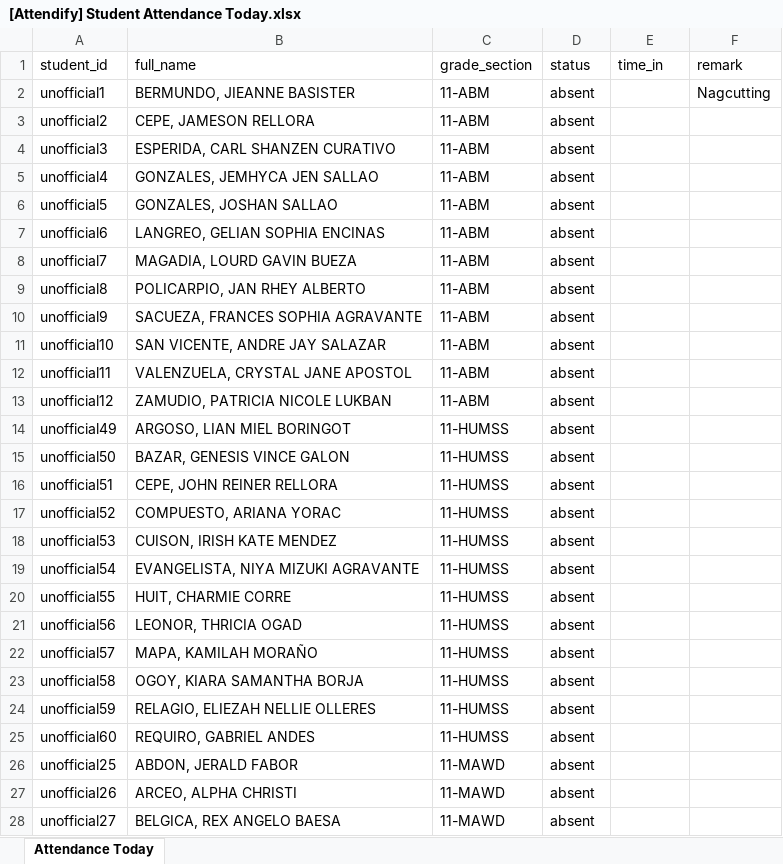
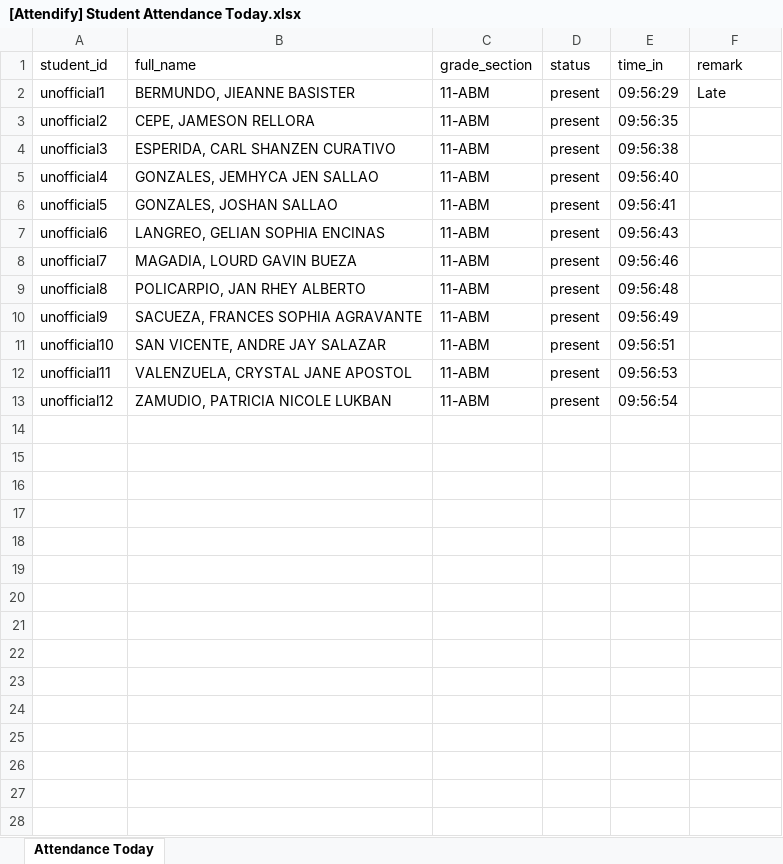
Before and after one commit to caud-me/attendify.pr, an Excel workbook: backend/routes/[Attendify] Student Attendance Today.xlsx, sheet Attendance Today, drawn as a sheet; only a part is shown; values as stored, in another font and other column widths than the file's, no borders; the diff covers the shown part only; the diff names each change by its address in the sheet, - before the commit and + after, or states it on an @@ line.

```diff
--- a/backend/routes/[Attendify] Student Attendance Today.xlsx (sheet Attendance Today)
+++ b/backend/routes/[Attendify] Student Attendance Today.xlsx (sheet Attendance Today)
-D2:D13 (status): absent
+D2:D13 (status): present
-E2 (time_in): (empty)
+E2 (time_in): 09:56:29
-F2 (remark): Nagcutting
+F2 (remark): Late
-E3 (time_in): (empty)
+E3 (time_in): 09:56:35
-E4 (time_in): (empty)
+E4 (time_in): 09:56:38
-E5 (time_in): (empty)
+E5 (time_in): 09:56:40
-E6 (time_in): (empty)
+E6 (time_in): 09:56:41
-E7 (time_in): (empty)
+E7 (time_in): 09:56:43
-E8 (time_in): (empty)
+E8 (time_in): 09:56:46
-E9 (time_in): (empty)
+E9 (time_in): 09:56:48
-E10 (time_in): (empty)
+E10 (time_in): 09:56:49
-E11 (time_in): (empty)
+E11 (time_in): 09:56:51
-E12 (time_in): (empty)
+E12 (time_in): 09:56:53
-E13 (time_in): (empty)
+E13 (time_in): 09:56:54
-row 14: unofficial49 | ARGOSO, LIAN MIEL BORINGOT | 11-HUMSS | absent
-row 15: unofficial50 | BAZAR, GENESIS VINCE GALON | 11-HUMSS | absent
-row 16: unofficial51 | CEPE, JOHN REINER RELLORA | 11-HUMSS | absent
-row 17: unofficial52 | COMPUESTO, ARIANA YORAC | 11-HUMSS | absent
-row 18: unofficial53 | CUISON, IRISH KATE MENDEZ | 11-HUMSS | absent
-row 19: unofficial54 | EVANGELISTA, NIYA MIZUKI AGRAVANTE | 11-HUMSS | absent
-row 20: unofficial55 | HUIT, CHARMIE CORRE | 11-HUMSS | absent
-row 21: unofficial56 | LEONOR, THRICIA OGAD | 11-HUMSS | absent
-row 22: unofficial57 | MAPA, KAMILAH MORAÑO | 11-HUMSS | absent
-row 23: unofficial58 | OGOY, KIARA SAMANTHA BORJA | 11-HUMSS | absent
-row 24: unofficial59 | RELAGIO, ELIEZAH NELLIE OLLERES | 11-HUMSS | absent
-row 25: unofficial60 | REQUIRO, GABRIEL ANDES | 11-HUMSS | absent
-row 26: unofficial25 | ABDON, JERALD FABOR | 11-MAWD | absent
-row 27: unofficial26 | ARCEO, ALPHA CHRISTI | 11-MAWD | absent
-row 28: unofficial27 | BELGICA, REX ANGELO BAESA | 11-MAWD | absent
```
Also changed, not shown: 33 removed rows elsewhere in this sheet, 2 other files.
